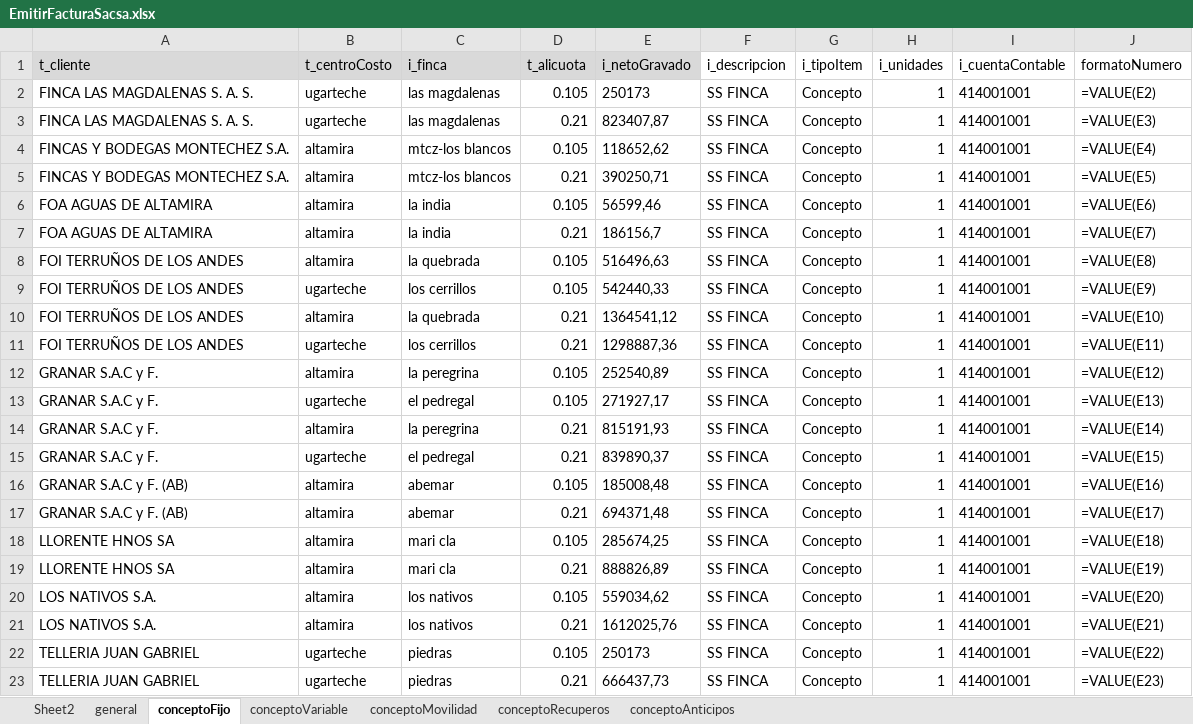
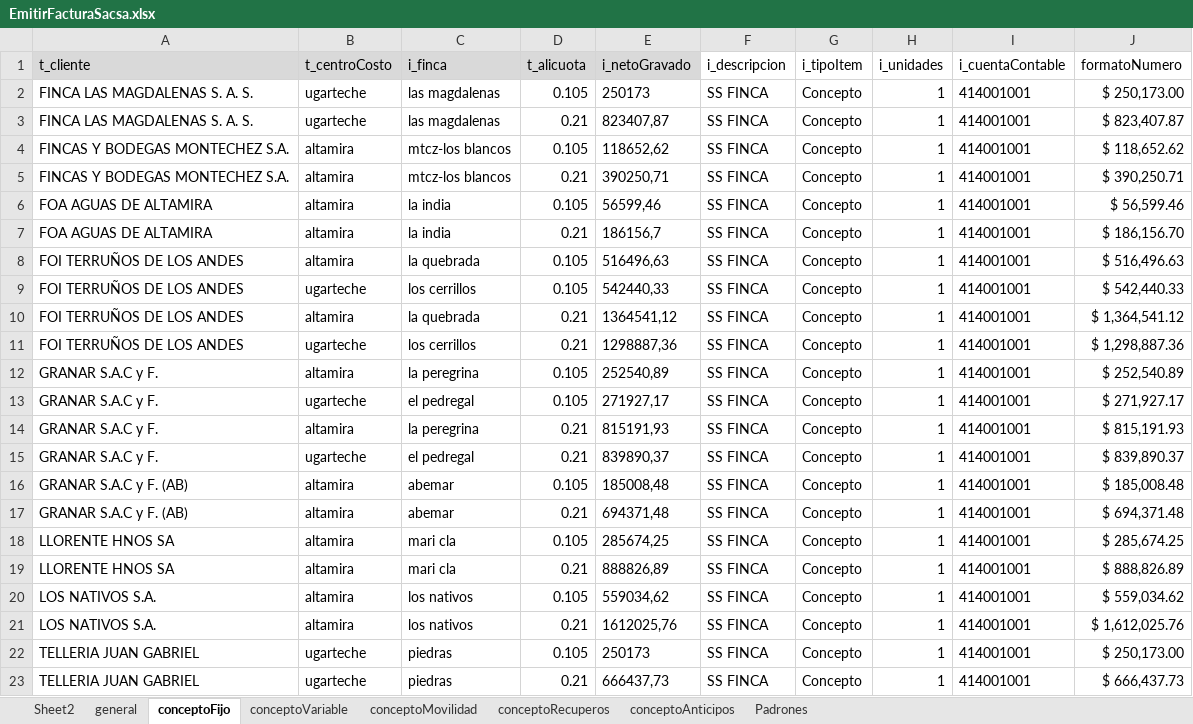
Before and after one commit to paalanis/albor, an Excel workbook: DataTables/FACTURACION/EmitirFacturaSacsa.xlsx, sheet conceptoFijo, drawn as a sheet; values as stored, in another font and other column widths than the file's, no borders; formulas without a stored value are shown as written; the diff names each change by its address in the sheet, - before the commit and + after, or states it on an @@ line.

```diff
--- a/DataTables/FACTURACION/EmitirFacturaSacsa.xlsx (sheet conceptoFijo)
+++ b/DataTables/FACTURACION/EmitirFacturaSacsa.xlsx (sheet conceptoFijo)
@@ sheet tab unhidden: Padrones @@
-J2 (formatoNumero): =VALUE(E2)
+J2 (formatoNumero): $ 250,173.00
-J3 (formatoNumero): =VALUE(E3)
+J3 (formatoNumero): $ 823,407.87
-J4 (formatoNumero): =VALUE(E4)
+J4 (formatoNumero): $ 118,652.62
-J5 (formatoNumero): =VALUE(E5)
+J5 (formatoNumero): $ 390,250.71
-J6 (formatoNumero): =VALUE(E6)
+J6 (formatoNumero): $ 56,599.46
-J7 (formatoNumero): =VALUE(E7)
+J7 (formatoNumero): $ 186,156.70
-J8 (formatoNumero): =VALUE(E8)
+J8 (formatoNumero): $ 516,496.63
-J9 (formatoNumero): =VALUE(E9)
+J9 (formatoNumero): $ 542,440.33
-J10 (formatoNumero): =VALUE(E10)
+J10 (formatoNumero): $ 1,364,541.12
-J11 (formatoNumero): =VALUE(E11)
+J11 (formatoNumero): $ 1,298,887.36
-J12 (formatoNumero): =VALUE(E12)
+J12 (formatoNumero): $ 252,540.89
-J13 (formatoNumero): =VALUE(E13)
+J13 (formatoNumero): $ 271,927.17
-J14 (formatoNumero): =VALUE(E14)
+J14 (formatoNumero): $ 815,191.93
-J15 (formatoNumero): =VALUE(E15)
+J15 (formatoNumero): $ 839,890.37
-J16 (formatoNumero): =VALUE(E16)
+J16 (formatoNumero): $ 185,008.48
-J17 (formatoNumero): =VALUE(E17)
+J17 (formatoNumero): $ 694,371.48
-J18 (formatoNumero): =VALUE(E18)
+J18 (formatoNumero): $ 285,674.25
-J19 (formatoNumero): =VALUE(E19)
+J19 (formatoNumero): $ 888,826.89
-J20 (formatoNumero): =VALUE(E20)
+J20 (formatoNumero): $ 559,034.62
-J21 (formatoNumero): =VALUE(E21)
+J21 (formatoNumero): $ 1,612,025.76
-J22 (formatoNumero): =VALUE(E22)
+J22 (formatoNumero): $ 250,173.00
-J23 (formatoNumero): =VALUE(E23)
+J23 (formatoNumero): $ 666,437.73
```
Also changed, not shown: sheet conceptoMovilidad, sheet conceptoVariable, sheet conceptoRecuperos, sheet conceptoAnticipos, sheet general, 4 other files.
